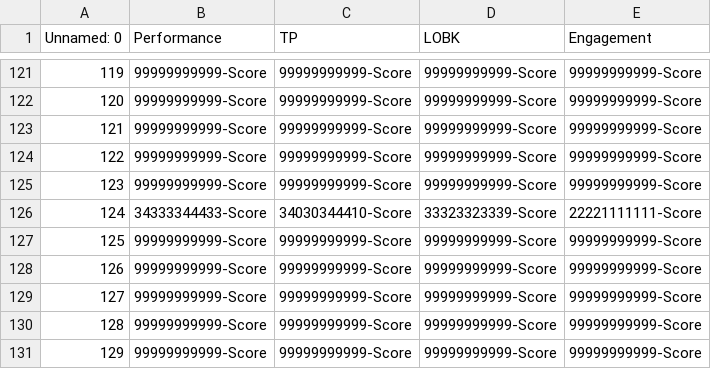
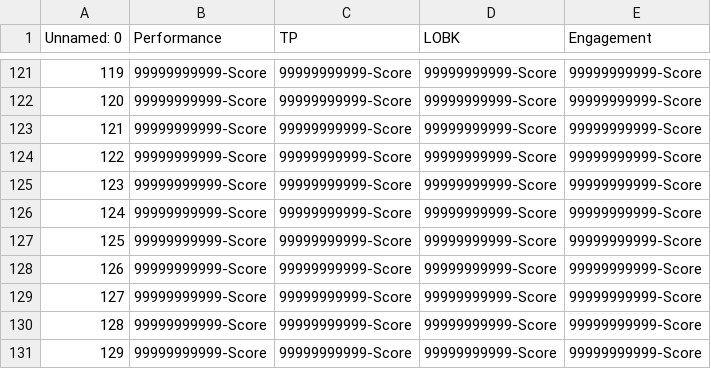
Before and after one commit to JanaFriese/FP2021, a CSV file: CourseData/UserScores.csv, drawn as a sheet; only a part is shown, gaps mark what is left out.

Commit message:
Update UserScores.csv

```diff
--- a/CourseData/UserScores.csv
+++ b/CourseData/UserScores.csv
@@ -125,3 +125,3 @@ Unnamed: 0,Performance,TP,LOBK,Engagement
 123,99999999999-Score,99999999999-Score,99999999999-Score,99999999999-Score
-124,34333344433-Score,34030344410-Score,33323323339-Score,22221111111-Score
+124,99999999999-Score,99999999999-Score,99999999999-Score,99999999999-Score
 125,99999999999-Score,99999999999-Score,99999999999-Score,99999999999-Score
```
